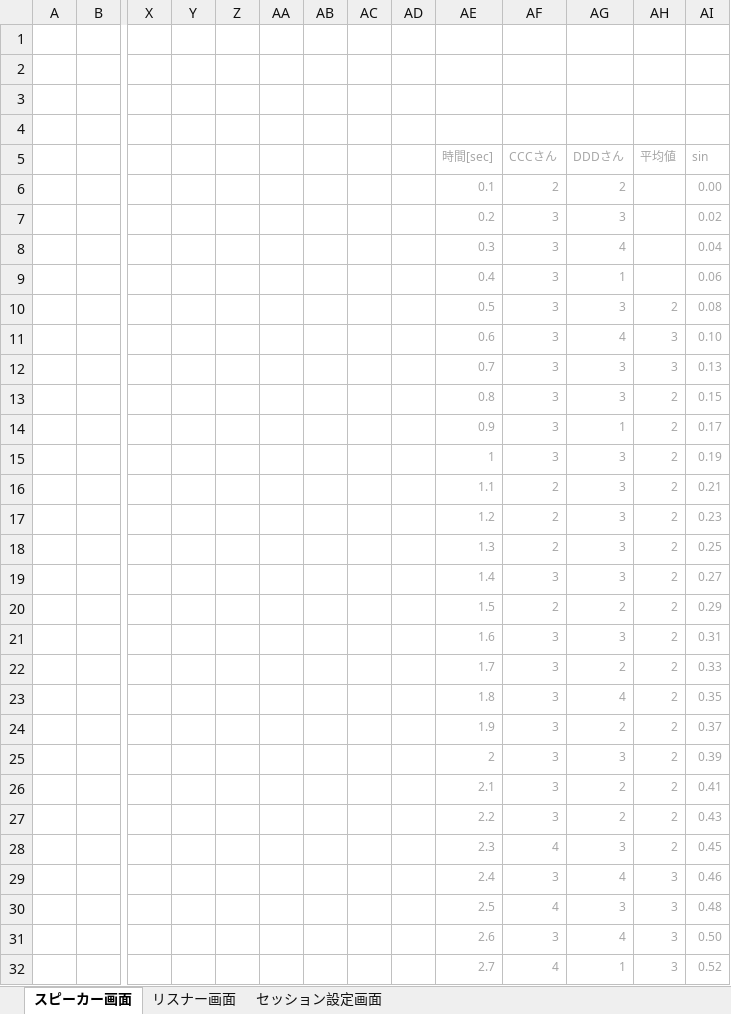
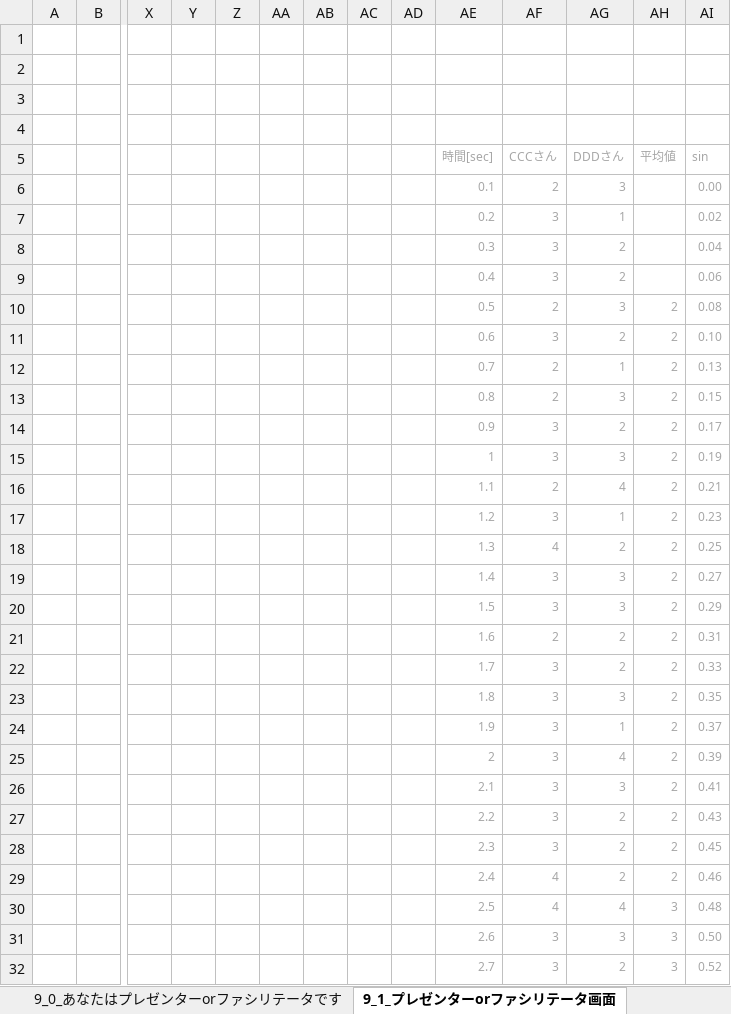
Before and after one commit to RenRen62/R-Stream, an Excel workbook: apps/web/src/assets/designs/R-Stream_ポンチ絵.xlsx, sheet 9_1_プレゼンターorファシリテータ画面, drawn as a sheet; only a part is shown, gaps mark what is left out; values as stored, in another font and other column widths than the file's, no borders; charts and pictures not drawn; removed rows and columns are numbered as before the commit, all else as after; rows hold the shown columns only; the diff covers the shown part only; the diff names each change by its address in the sheet, - before the commit and + after, or states it on an @@ line.

```diff
--- a/apps/web/src/assets/designs/R-Stream_ポンチ絵.xlsx (sheet 9_1_プレゼンターorファシリテータ画面)
+++ b/apps/web/src/assets/designs/R-Stream_ポンチ絵.xlsx (sheet 9_1_プレゼンターorファシリテータ画面)
-sheet tab: スピーカー画面
+sheet tab: 9_1_プレゼンターorファシリテータ画面
+sheet tab: 9_0_あなたはプレゼンターorファシリテータです
-AG6 (DDDさん): 2
+AG6 (DDDさん): 3
-AG7 (DDDさん): 3
+AG7 (DDDさん): 1
-AG8 (DDDさん): 4
+AG8 (DDDさん): 2
-AG9 (DDDさん): 1
+AG9 (DDDさん): 2
-AF10 (CCCさん): 3
+AF10 (CCCさん): 2
-AG11 (DDDさん): 4
+AG11 (DDDさん): 2
-AH11 (平均値): 3
+AH11 (平均値): 2
-row 12:  |  |  |  |  |  |  |  |  | 0.7 | 3 | 3 | 3 | 0.13
+row 12:  |  |  |  |  |  |  |  |  | 0.7 | 2 | 1 | 2 | 0.13
-AF13 (CCCさん): 3
+AF13 (CCCさん): 2
-AG14 (DDDさん): 1
+AG14 (DDDさん): 2
-AG16 (DDDさん): 3
+AG16 (DDDさん): 4
-AF17 (CCCさん): 2
+AF17 (CCCさん): 3
-AG17 (DDDさん): 3
+AG17 (DDDさん): 1
-AF18 (CCCさん): 2
+AF18 (CCCさん): 4
-AG18 (DDDさん): 3
+AG18 (DDDさん): 2
-AF20 (CCCさん): 2
+AF20 (CCCさん): 3
-AG20 (DDDさん): 2
+AG20 (DDDさん): 3
-AF21 (CCCさん): 3
+AF21 (CCCさん): 2
-AG21 (DDDさん): 3
+AG21 (DDDさん): 2
-AG23 (DDDさん): 4
+AG23 (DDDさん): 3
-AG24 (DDDさん): 2
+AG24 (DDDさん): 1
-AG25 (DDDさん): 3
+AG25 (DDDさん): 4
-AG26 (DDDさん): 2
+AG26 (DDDさん): 3
-AF28 (CCCさん): 4
+AF28 (CCCさん): 3
-AG28 (DDDさん): 3
+AG28 (DDDさん): 2
-row 29:  |  |  |  |  |  |  |  |  | 2.4 | 3 | 4 | 3 | 0.46
+row 29:  |  |  |  |  |  |  |  |  | 2.4 | 4 | 2 | 2 | 0.46
-AG30 (DDDさん): 3
+AG30 (DDDさん): 4
-AG31 (DDDさん): 4
+AG31 (DDDさん): 3
-AF32 (CCCさん): 4
+AF32 (CCCさん): 3
-AG32 (DDDさん): 1
+AG32 (DDDさん): 2
```
Also changed, not shown: 23 added rows, 23 removed rows and 294 edited cells elsewhere in this sheet, sheet 0_初期画面, other sheet tabs, charts or pictures, 16 other files.
